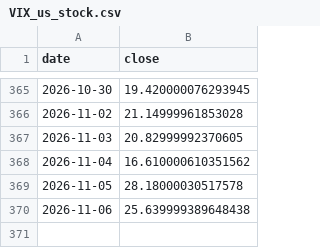
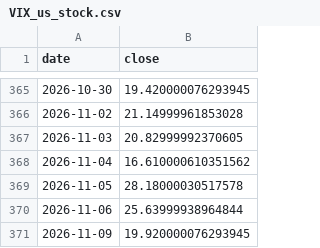
Before and after one commit to ddv12138/fund-analysis, a CSV file: fund_cache/VIX_us_stock.csv, drawn as a sheet; only a part is shown, gaps mark what is left out.

Commit message:
chore: update cache [skip ci]

```diff
--- a/fund_cache/VIX_us_stock.csv
+++ b/fund_cache/VIX_us_stock.csv
@@ -369,2 +369,3 @@ date,close
 2026-11-05,28.18000030517578
-2026-11-06,25.639999389648438
+2026-11-06,25.63999938964844
+2026-11-09,19.920000076293945
```
Also changed, not shown: fund_cache/159501_nav.csv, fund_cache/159509_nav.csv, 6 other files.
